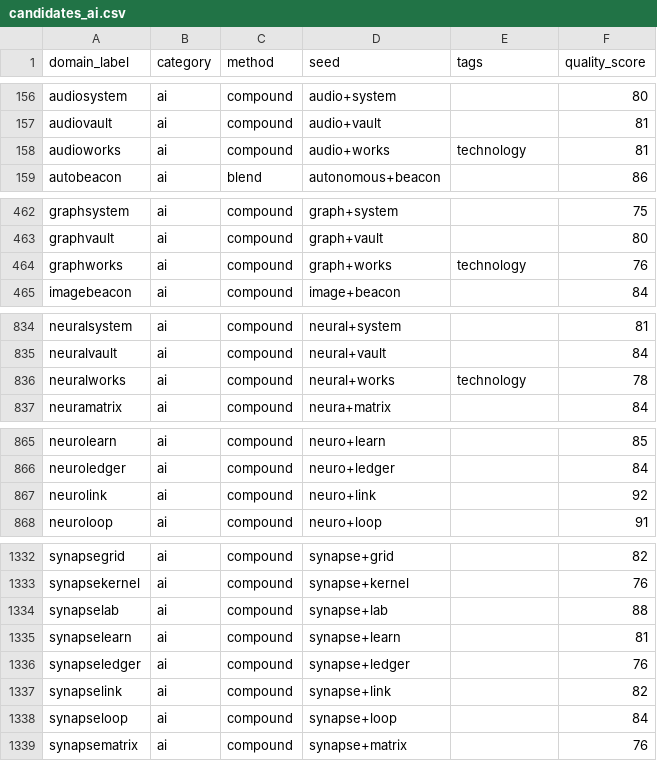
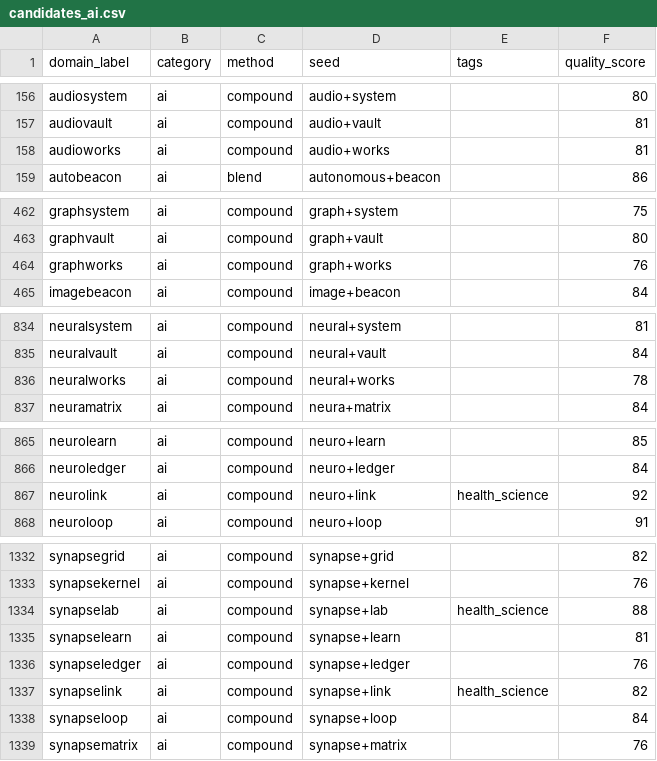
Before and after one commit to clintbailo94/unfus-si, a CSV file: data/candidates_ai.csv, drawn as a sheet; only a part is shown, gaps mark what is left out; the diff covers the shown part only.

```diff
--- a/data/candidates_ai.csv
+++ b/data/candidates_ai.csv
@@ -157,3 +157,3 @@ audiosystem,ai,compound,audio+system,,80
 audiovault,ai,compound,audio+vault,,81
-audioworks,ai,compound,audio+works,technology,81
+audioworks,ai,compound,audio+works,,81
 autobeacon,ai,blend,autonomous+beacon,,86
@@ -463,3 +463,3 @@ graphsystem,ai,compound,graph+system,,75
 graphvault,ai,compound,graph+vault,,80
-graphworks,ai,compound,graph+works,technology,76
+graphworks,ai,compound,graph+works,,76
 imagebeacon,ai,compound,image+beacon,,84
@@ -835,3 +835,3 @@ neuralsystem,ai,compound,neural+system,,81
 neuralvault,ai,compound,neural+vault,,84
-neuralworks,ai,compound,neural+works,technology,78
+neuralworks,ai,compound,neural+works,,78
 neuramatrix,ai,compound,neura+matrix,,84
@@ -866,3 +866,3 @@ neurolearn,ai,compound,neuro+learn,,85
 neuroledger,ai,compound,neuro+ledger,,84
-neurolink,ai,compound,neuro+link,,92
+neurolink,ai,compound,neuro+link,health_science,92
 neuroloop,ai,compound,neuro+loop,,91
@@ -1333,6 +1333,6 @@ synapsegrid,ai,compound,synapse+grid,,82
 synapsekernel,ai,compound,synapse+kernel,,76
-synapselab,ai,compound,synapse+lab,,88
+synapselab,ai,compound,synapse+lab,health_science,88
 synapselearn,ai,compound,synapse+learn,,81
 synapseledger,ai,compound,synapse+ledger,,76
-synapselink,ai,compound,synapse+link,,82
+synapselink,ai,compound,synapse+link,health_science,82
 synapseloop,ai,compound,synapse+loop,,84
```
Also changed, not shown: 4 edited cells elsewhere in this file, data/candidates_consumer_brands.csv, data/candidates_health_science.csv, 17 other files.
